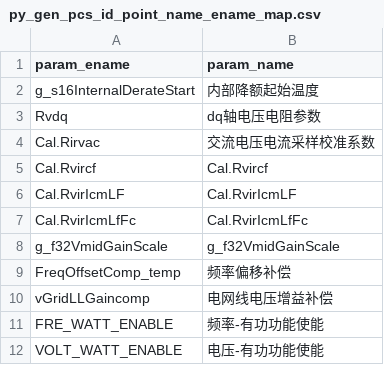
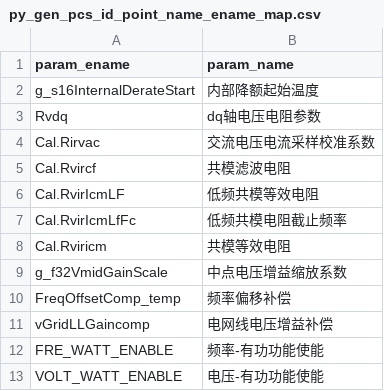
Before and after one commit to ffsxsy/py_work_script_repo, a CSV file: 2.McuCanMap_script/py_gen_pcs_id_point_name_ename_map.csv, drawn as a sheet; only a part is shown.

```diff
--- a/2.McuCanMap_script/py_gen_pcs_id_point_name_ename_map.csv
+++ b/2.McuCanMap_script/py_gen_pcs_id_point_name_ename_map.csv
@@ -4,6 +4,7 @@
 "Cal.Rirvac","交流电压电流采样校准系数"
-"Cal.Rvircf","Cal.Rvircf"
-"Cal.RvirIcmLF","Cal.RvirIcmLF"
-"Cal.RvirIcmLfFc","Cal.RvirIcmLfFc"
-"g_f32VmidGainScale","g_f32VmidGainScale"
+"Cal.Rvircf","共模滤波电阻"
+"Cal.RvirIcmLF","低频共模等效电阻"
+"Cal.RvirIcmLfFc","低频共模电阻截止频率"
+"Cal.Rviricm","共模等效电阻"
+"g_f32VmidGainScale","中点电压增益缩放系数"
 "FreqOffsetComp_temp","频率偏移补偿"
```
Also changed, not shown: 2.McuCanMap_script/output/system.csv, 13 other files.
